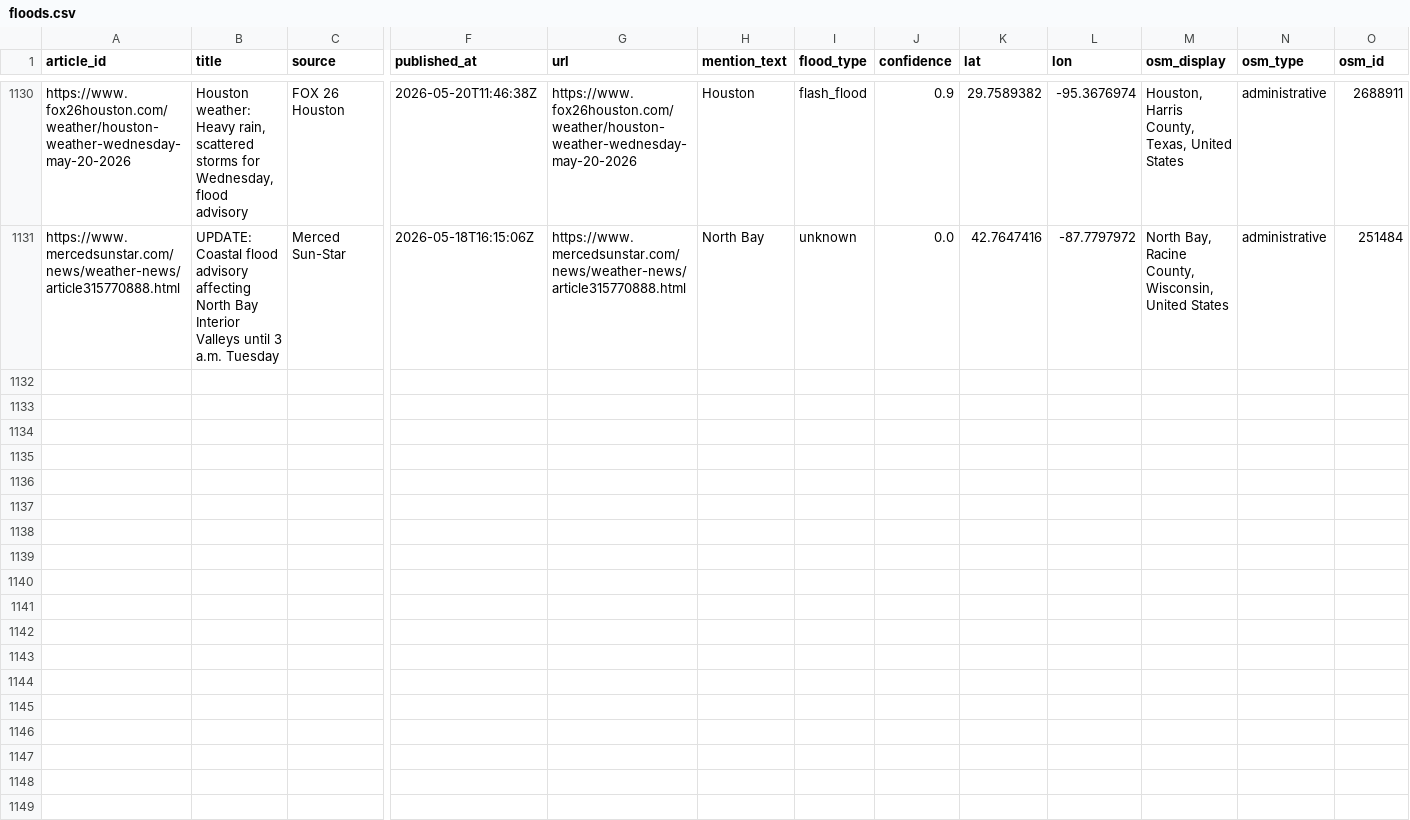
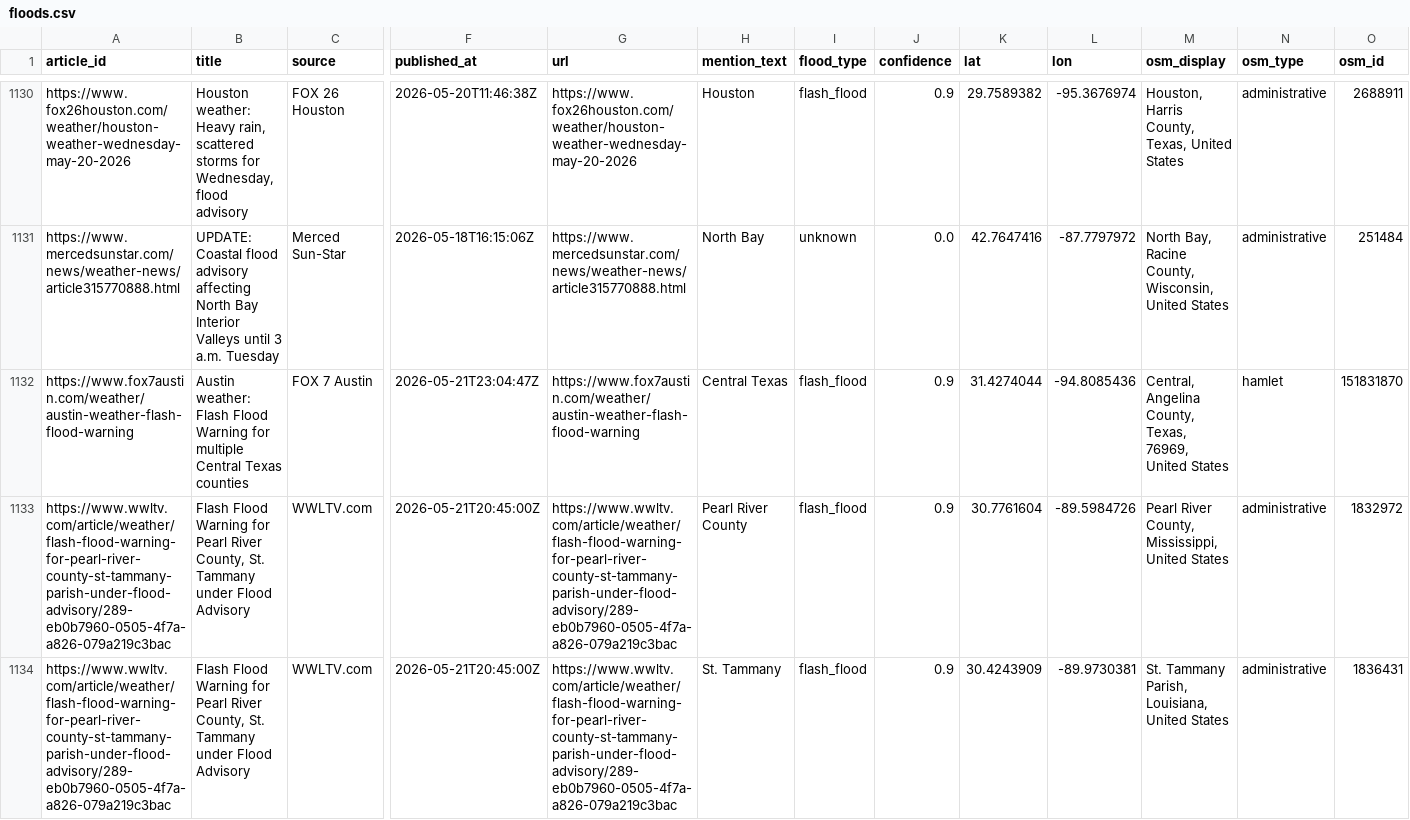
Before and after one commit to rmkenv/floodwire2, a CSV file: data/floods.csv, drawn as a sheet; only a part is shown, gaps mark what is left out; rows hold the shown columns only; the diff covers the shown part only; the diff names each change by its address in the sheet, - before the commit and + after, or states it on an @@ line.

```diff
--- a/data/floods.csv
+++ b/data/floods.csv
+row 1132: https://www.fox7austin.com/weather/austin-weather-flash-flood-warning | Austin weather: Flash Flood Warning for multiple Central Texas counties | FOX 7 Austin | 2026-05-21T23:04:47Z | https://www.fox7austin.com/weather/austin-weather-flash-flood-warning | Central Texas | flash_flood | 0.9 | 31.4274044 | -94.8085436 | Central, Angelina County, Texas, 76969, United States | hamlet | 151831870
+row 1133: https://www.wwltv.com/article/weather/flash-flood-warning-for-pearl-river-county-st-tammany-parish-under-flood-advisory/289-eb0b7960-0505-4f7a-a826-079a219c3bac | Flash Flood Warning for Pearl River County, St. Tammany under Flood Advisory | WWLTV.com | 2026-05-21T20:45:00Z | https://www.wwltv.com/article/weather/flash-flood-warning-for-pearl-river-county-st-tammany-parish-under-flood-advisory/289-eb0b7960-0505-4f7a-a826-079a219c3bac | Pearl River County | flash_flood | 0.9 | 30.7761604 | -89.5984726 | Pearl River County, Mississippi, United States | administrative | 1832972
+row 1134: https://www.wwltv.com/article/weather/flash-flood-warning-for-pearl-river-county-st-tammany-parish-under-flood-advisory/289-eb0b7960-0505-4f7a-a826-079a219c3bac | Flash Flood Warning for Pearl River County, St. Tammany under Flood Advisory | WWLTV.com | 2026-05-21T20:45:00Z | https://www.wwltv.com/article/weather/flash-flood-warning-for-pearl-river-county-st-tammany-parish-under-flood-advisory/289-eb0b7960-0505-4f7a-a826-079a219c3bac | St. Tammany | flash_flood | 0.9 | 30.4243909 | -89.9730381 | St. Tammany Parish, Louisiana, United States | administrative | 1836431
```
Also changed, not shown: 7 added rows elsewhere in this file, 1 other file.
